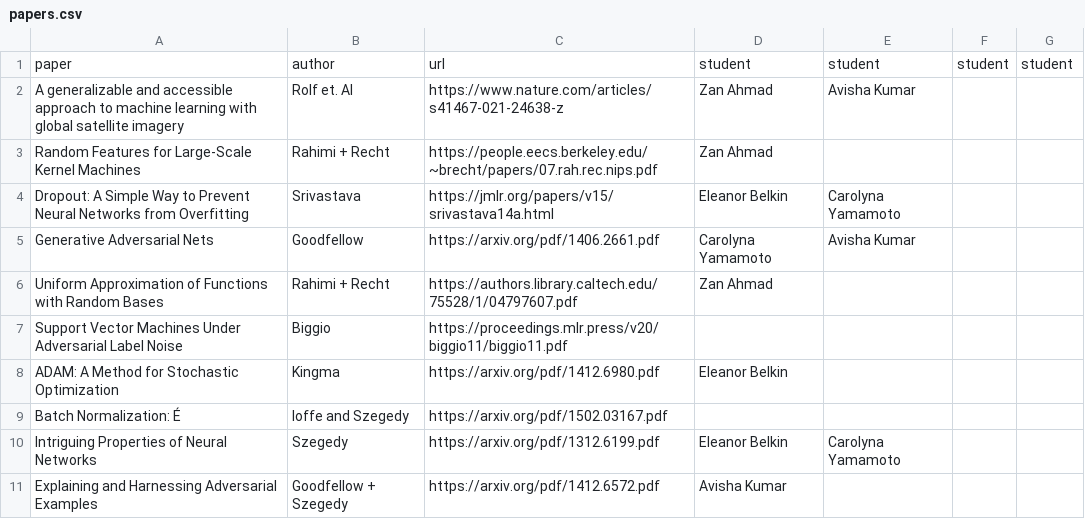
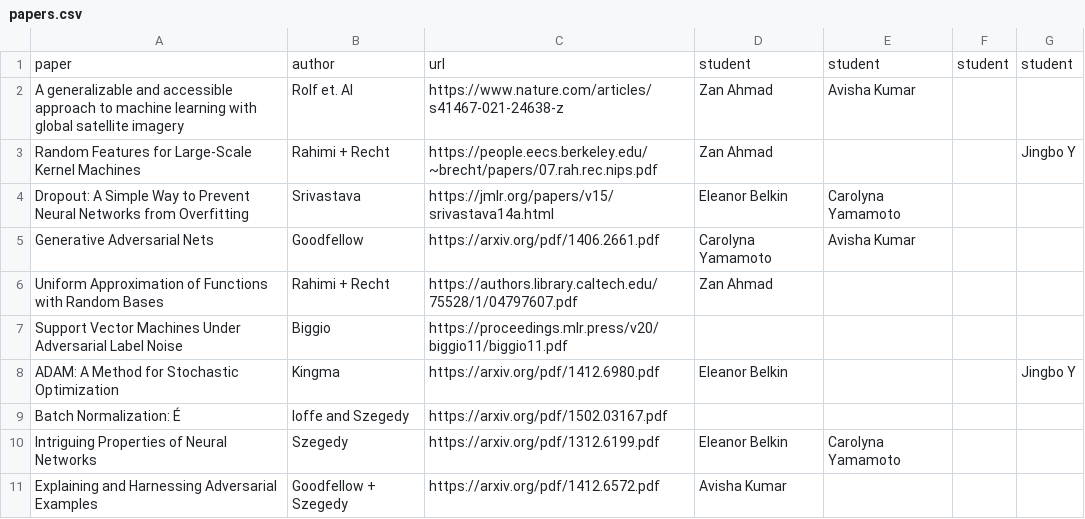
Before and after one commit to schmidttgenstein/sp23-mlii, a CSV file: Papers/papers.csv, drawn as a sheet.

Commit message:
Jingbo Paper

```diff
--- a/Papers/papers.csv
+++ b/Papers/papers.csv
@@ -2,3 +2,3 @@ paper,author,url,student,student,student,student
 A generalizable and accessible approach to machine learning with global satellite imagery,Rolf et. Al,https://www.nature.com/articles/s41467-021-24638-z,Zan Ahmad,Avisha Kumar,,
-Random Features for Large-Scale Kernel Machines,Rahimi + Recht,https://people.eecs.berkeley.edu/~brecht/papers/07.rah.rec.nips.pdf,Zan Ahmad,,,
+Random Features for Large-Scale Kernel Machines,Rahimi + Recht,https://people.eecs.berkeley.edu/~brecht/papers/07.rah.rec.nips.pdf,Zan Ahmad,,,Jingbo Y
 Dropout: A Simple Way to Prevent Neural Networks from Overfitting,Srivastava ,https://jmlr.org/papers/v15/srivastava14a.html,Eleanor Belkin,Carolyna Yamamoto,,
@@ -7,3 +7,3 @@ Uniform Approximation of Functions with Random Bases,Rahimi + Recht,https://auth
 Support Vector Machines Under Adversarial Label Noise ,Biggio ,https://proceedings.mlr.press/v20/biggio11/biggio11.pdf,,,,
-ADAM: A Method for Stochastic Optimization,Kingma,https://arxiv.org/pdf/1412.6980.pdf,Eleanor Belkin,,,
+ADAM: A Method for Stochastic Optimization,Kingma,https://arxiv.org/pdf/1412.6980.pdf,Eleanor Belkin,,,Jingbo Y
 Batch Normalization: É,Ioffe and Szegedy,https://arxiv.org/pdf/1502.03167.pdf,,,,
```
Also changed, not shown: 1 other file.
